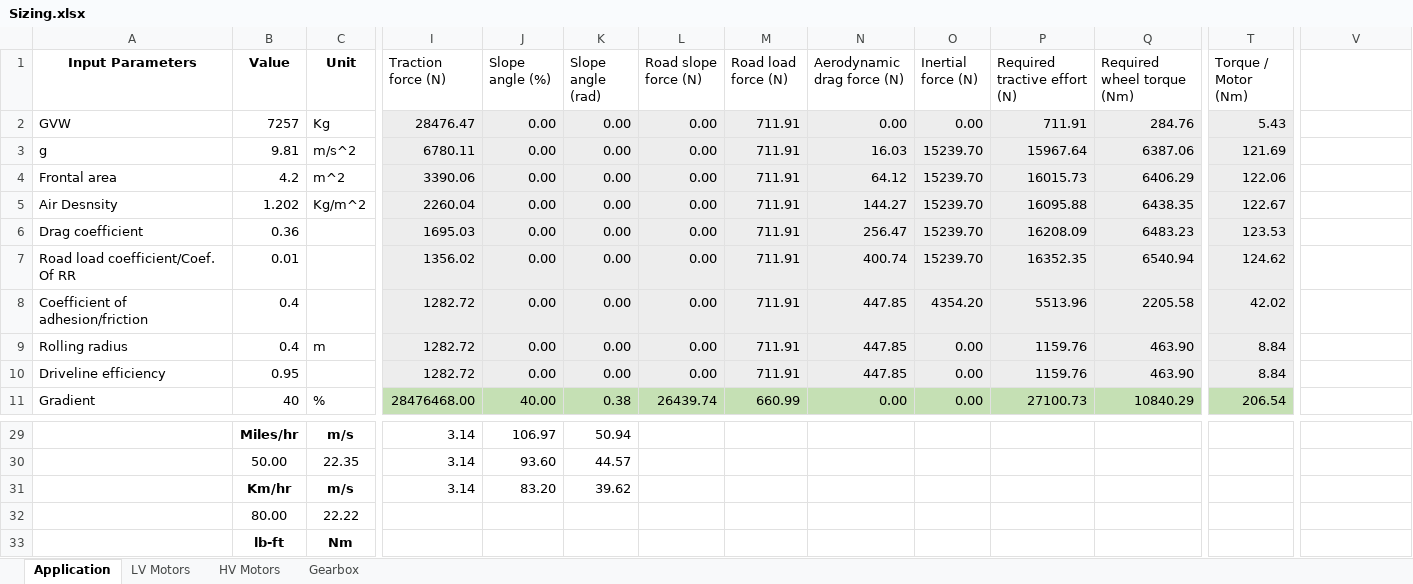
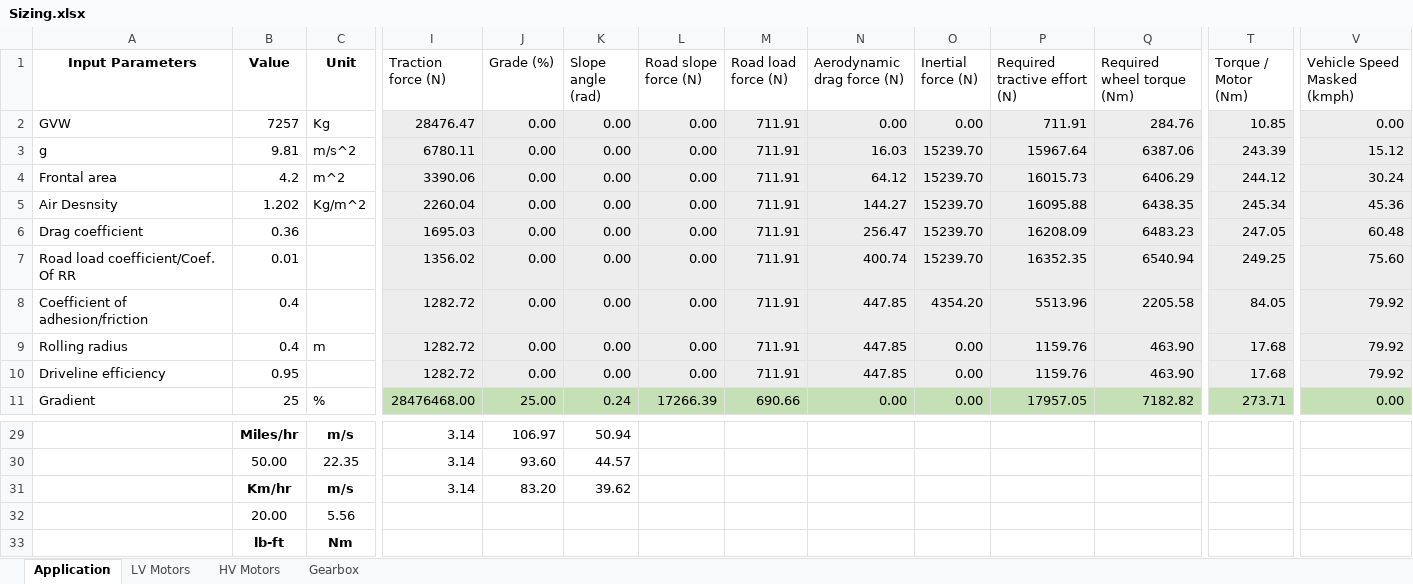
Before and after one commit to OmniPowertrainTechnologies/ElectricMotors, an Excel workbook: Sizing/Sizing.xlsx, sheet Application, drawn as a sheet; only a part is shown, gaps mark what is left out; values as stored, in another font and other column widths than the file's, no borders; charts and pictures and table styles not drawn; removed rows and columns are numbered as before the commit, all else as after; rows hold the shown columns only; the diff covers the shown part only; the diff names each change by its address in the sheet, - before the commit and + after, or states it on an @@ line.

Commit message:
updating with Peak torque data

```diff
--- a/Sizing/Sizing.xlsx (sheet Application)
+++ b/Sizing/Sizing.xlsx (sheet Application)
-J1: Slope angle (%)
+J1: Grade (%)
-V1: (empty)
+V1: Vehicle Speed Masked (kmph)
-T2 (Torque / Motor (Nm)): 5.43
+T2 (Torque / Motor (Nm)): 10.85
-V2 (Vehicle Speed Masked (kmph)): (empty)
+V2 (Vehicle Speed Masked (kmph)): 0.00
-V2:V10 fill: none
+V2:V10 fill: #EDEDED
-T3 (Torque / Motor (Nm)): 121.69
+T3 (Torque / Motor (Nm)): 243.39
-V3 (Vehicle Speed Masked (kmph)): (empty)
+V3 (Vehicle Speed Masked (kmph)): 15.12
-T4 (Torque / Motor (Nm)): 122.06
+T4 (Torque / Motor (Nm)): 244.12
-V4 (Vehicle Speed Masked (kmph)): (empty)
+V4 (Vehicle Speed Masked (kmph)): 30.24
-T5 (Torque / Motor (Nm)): 122.67
+T5 (Torque / Motor (Nm)): 245.34
-V5 (Vehicle Speed Masked (kmph)): (empty)
+V5 (Vehicle Speed Masked (kmph)): 45.36
-T6 (Torque / Motor (Nm)): 123.53
+T6 (Torque / Motor (Nm)): 247.05
-V6 (Vehicle Speed Masked (kmph)): (empty)
+V6 (Vehicle Speed Masked (kmph)): 60.48
-T7 (Torque / Motor (Nm)): 124.62
+T7 (Torque / Motor (Nm)): 249.25
-V7 (Vehicle Speed Masked (kmph)): (empty)
+V7 (Vehicle Speed Masked (kmph)): 75.60
-T8 (Torque / Motor (Nm)): 42.02
+T8 (Torque / Motor (Nm)): 84.05
-V8:V10 (Vehicle Speed Masked (kmph)): (empty)
+V8:V10 (Vehicle Speed Masked (kmph)): 79.92
-T9:T10 (Torque / Motor (Nm)): 8.84
+T9:T10 (Torque / Motor (Nm)): 17.68
-B11 (Value): 40
+B11 (Value): 25
-J11 (Grade (%)): 40.00
+J11 (Grade (%)): 25.00
-K11 (Slope angle (rad)): 0.38
+K11 (Slope angle (rad)): 0.24
-L11 (Road slope force (N)): 26439.74
+L11 (Road slope force (N)): 17266.39
-M11 (Road load force (N)): 660.99
+M11 (Road load force (N)): 690.66
-P11 (Required tractive effort (N)): 27100.73
+P11 (Required tractive effort (N)): 17957.05
-Q11 (Required wheel torque (Nm)): 10840.29
+Q11 (Required wheel torque (Nm)): 7182.82
-T11 (Torque / Motor (Nm)): 206.54
+T11 (Torque / Motor (Nm)): 273.71
-V11 (Vehicle Speed Masked (kmph)): (empty)
+V11 (Vehicle Speed Masked (kmph)): 0.00
-V11 fill: none
+V11 fill: #C5E0B4
-row 32:  | 80.00 | 22.22
+row 32:  | 20.00 | 5.56
```
Also changed, not shown: 51 edited cells and cell formats elsewhere in this sheet, formulas that keep their value, charts or pictures.
